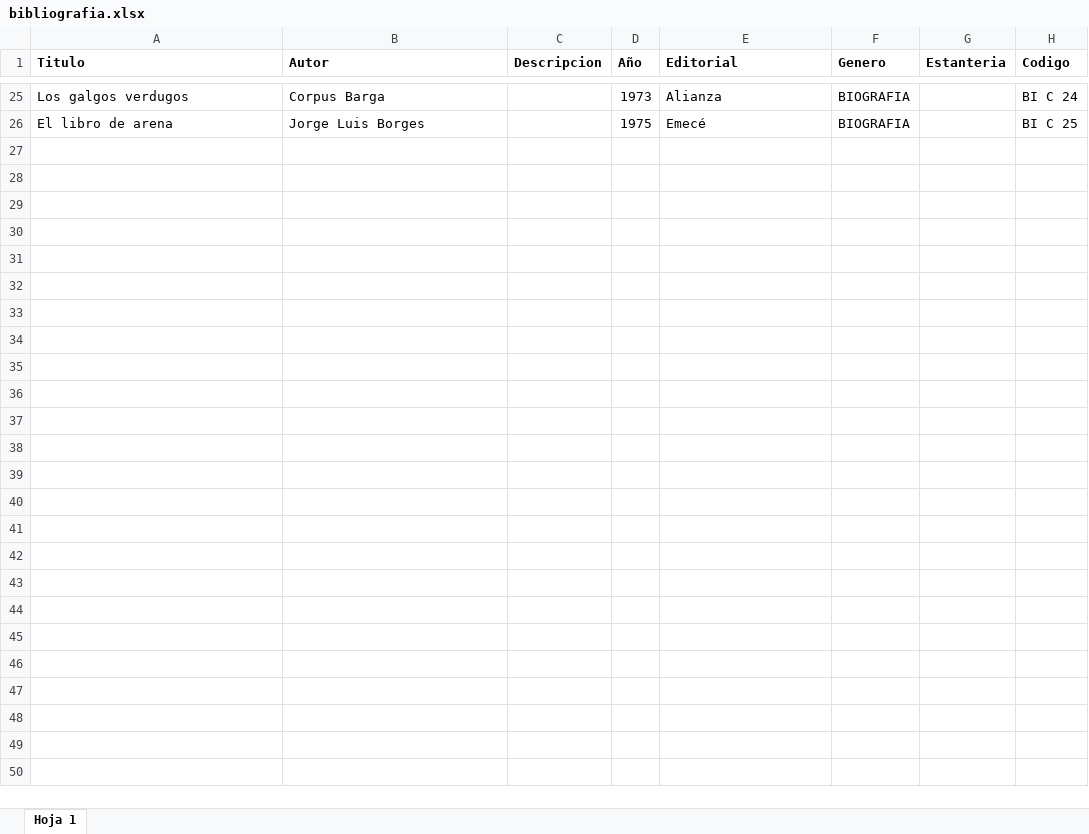
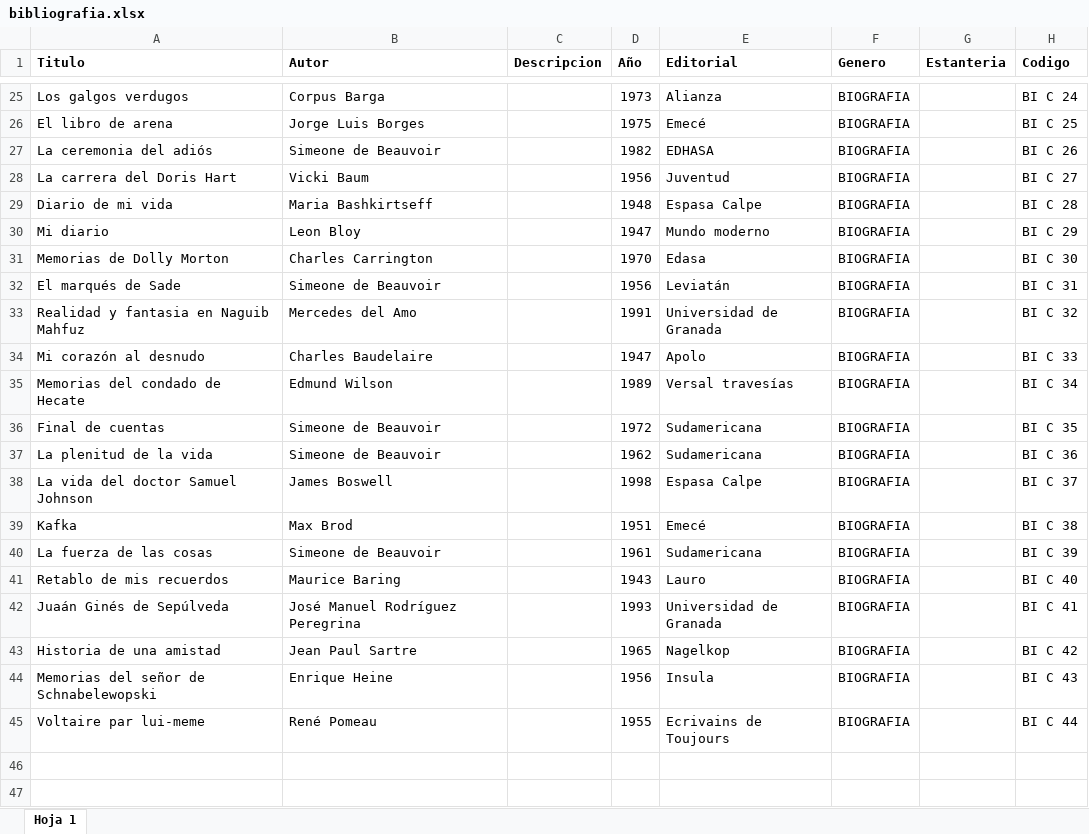
Before and after one commit to rafaellg8/libmasys, an Excel workbook: libmasys/excel/bibliografia.xlsx, sheet Hoja 1, drawn as a sheet; only a part is shown, gaps mark what is left out; the shorter side is filled out with more unchanged rows; values as stored, in another font and other column widths than the file's, no borders; charts and pictures not drawn; the diff names each change by its address in the sheet, - before the commit and + after, or states it on an @@ line.

```diff
--- a/libmasys/excel/bibliografia.xlsx (sheet Hoja 1)
+++ b/libmasys/excel/bibliografia.xlsx (sheet Hoja 1)
-row 27: (empty)
+row 27: La ceremonia del adiós | Simeone de Beauvoir |  | 1982 | EDHASA | BIOGRAFIA |  | BI C 26
-row 28: (empty)
+row 28: La carrera del Doris Hart | Vicki Baum |  | 1956 | Juventud | BIOGRAFIA |  | BI C 27
-row 29: (empty)
+row 29: Diario de mi vida | Maria Bashkirtseff |  | 1948 | Espasa Calpe | BIOGRAFIA |  | BI C 28
-row 30: (empty)
+row 30: Mi diario | Leon Bloy |  | 1947 | Mundo moderno | BIOGRAFIA |  | BI C 29
-row 31: (empty)
+row 31: Memorias de Dolly Morton | Charles Carrington |  | 1970 | Edasa | BIOGRAFIA |  | BI C 30
-row 32: (empty)
+row 32: El marqués de Sade | Simeone de Beauvoir |  | 1956 | Leviatán | BIOGRAFIA |  | BI C 31
-row 33: (empty)
+row 33: Realidad y fantasia en Naguib Mahfuz | Mercedes del Amo |  | 1991 | Universidad de Granada | BIOGRAFIA |  | BI C 32
-row 34: (empty)
+row 34: Mi corazón al desnudo | Charles Baudelaire |  | 1947 | Apolo | BIOGRAFIA |  | BI C 33
-row 35: (empty)
+row 35: Memorias del condado de Hecate | Edmund Wilson |  | 1989 | Versal travesías | BIOGRAFIA |  | BI C 34
-row 36: (empty)
+row 36: Final de cuentas | Simeone de Beauvoir |  | 1972 | Sudamericana | BIOGRAFIA |  | BI C 35
-row 37: (empty)
+row 37: La plenitud de la vida | Simeone de Beauvoir |  | 1962 | Sudamericana | BIOGRAFIA |  | BI C 36
-row 38: (empty)
+row 38: La vida del doctor Samuel Johnson | James Boswell |  | 1998 | Espasa Calpe | BIOGRAFIA |  | BI C 37
-row 39: (empty)
+row 39: Kafka | Max Brod |  | 1951 | Emecé | BIOGRAFIA |  | BI C 38
-row 40: (empty)
+row 40: La fuerza de las cosas | Simeone de Beauvoir |  | 1961 | Sudamericana | BIOGRAFIA |  | BI C 39
-row 41: (empty)
+row 41: Retablo de mis recuerdos | Maurice Baring |  | 1943 | Lauro | BIOGRAFIA |  | BI C 40
-row 42: (empty)
+row 42: Juaán Ginés de Sepúlveda | José Manuel Rodríguez Peregrina |  | 1993 | Universidad de Granada | BIOGRAFIA |  | BI C 41
-row 43: (empty)
+row 43: Historia de una amistad | Jean Paul Sartre |  | 1965 | Nagelkop | BIOGRAFIA |  | BI C 42
-row 44: (empty)
+row 44: Memorias del señor de Schnabelewopski | Enrique Heine |  | 1956 | Insula | BIOGRAFIA |  | BI C 43
-row 45: (empty)
+row 45: Voltaire par lui-meme | René Pomeau |  | 1955 | Ecrivains de Toujours | BIOGRAFIA |  | BI C 44
```
Also changed, not shown: libmasys/excel/Amor.xlsx, libmasys/excel/Empresariales.xlsx, 13 other files.
